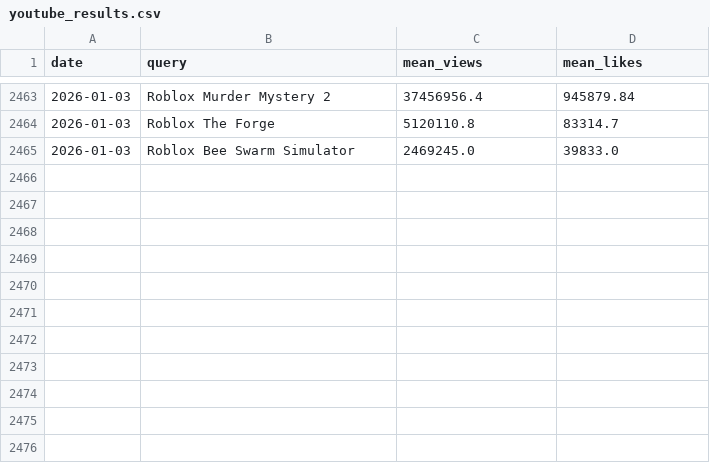
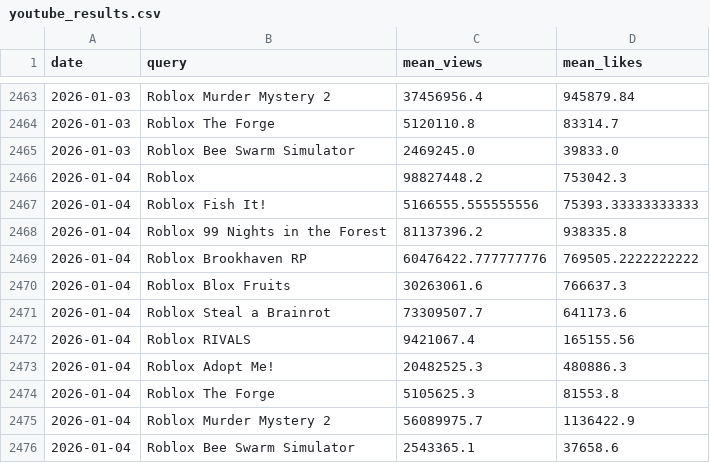
Before and after one commit to shiyu20000/Roblox-Game-Scraping, a CSV file: youtube_results.csv, drawn as a sheet; only a part is shown, gaps mark what is left out; the diff names each change by its address in the sheet, - before the commit and + after, or states it on an @@ line.

```diff
--- a/youtube_results.csv
+++ b/youtube_results.csv
+row 2466: 2026-01-04 | Roblox | 98827448.2 | 753042.3
+row 2467: 2026-01-04 | Roblox Fish It! | 5166555.555555556 | 75393.33333333333
+row 2468: 2026-01-04 | Roblox 99 Nights in the Forest | 81137396.2 | 938335.8
+row 2469: 2026-01-04 | Roblox Brookhaven RP | 60476422.777777776 | 769505.2222222222
+row 2470: 2026-01-04 | Roblox Blox Fruits | 30263061.6 | 766637.3
+row 2471: 2026-01-04 | Roblox Steal a Brainrot | 73309507.7 | 641173.6
+row 2472: 2026-01-04 | Roblox RIVALS | 9421067.4 | 165155.56
+row 2473: 2026-01-04 | Roblox Adopt Me! | 20482525.3 | 480886.3
+row 2474: 2026-01-04 | Roblox The Forge | 5105625.3 | 81553.8
+row 2475: 2026-01-04 | Roblox Murder Mystery 2 | 56089975.7 | 1136422.9
+row 2476: 2026-01-04 | Roblox Bee Swarm Simulator | 2543365.1 | 37658.6
```
